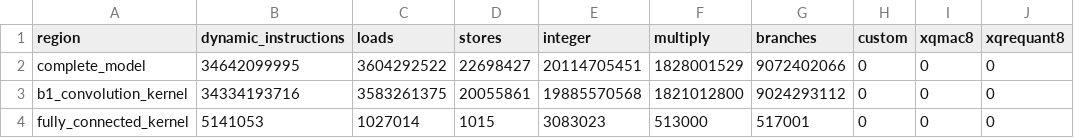
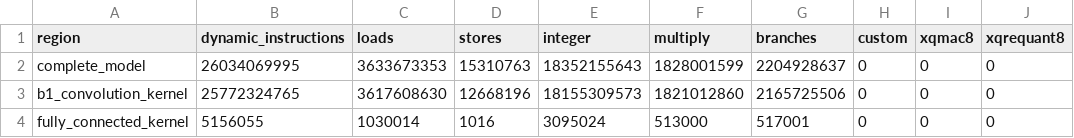
Before and after one commit to AndyWang0/EE645500-AdvancedCA-Quantized_NN_RV64IMC, a CSV file: results/tables/resnet18_b1.csv, drawn as a sheet; only a part is shown; the diff names each change by its address in the sheet, - before the commit and + after, or states it on an @@ line.

```diff
--- a/results/tables/resnet18_b1.csv
+++ b/results/tables/resnet18_b1.csv
-B2 (dynamic_instructions): 34642099995
+B2 (dynamic_instructions): 26034069995
-C2 (loads): 3604292522
+C2 (loads): 3633673353
-D2 (stores): 22698427
+D2 (stores): 15310763
-E2 (integer): 20114705451
+E2 (integer): 18352155643
-F2 (multiply): 1828001529
+F2 (multiply): 1828001599
-G2 (branches): 9072402066
+G2 (branches): 2204928637
-B3 (dynamic_instructions): 34334193716
+B3 (dynamic_instructions): 25772324765
-C3 (loads): 3583261375
+C3 (loads): 3617608630
-D3 (stores): 20055861
+D3 (stores): 12668196
-E3 (integer): 19885570568
+E3 (integer): 18155309573
-F3 (multiply): 1821012800
+F3 (multiply): 1821012860
-G3 (branches): 9024293112
+G3 (branches): 2165725506
-B4 (dynamic_instructions): 5141053
+B4 (dynamic_instructions): 5156055
-C4 (loads): 1027014
+C4 (loads): 1030014
-D4 (stores): 1015
+D4 (stores): 1016
-E4 (integer): 3083023
+E4 (integer): 3095024
```
Also changed, not shown: results/tables/resnet18_b0.csv, results/tables/resnet18_summary.csv, 21 other files.
